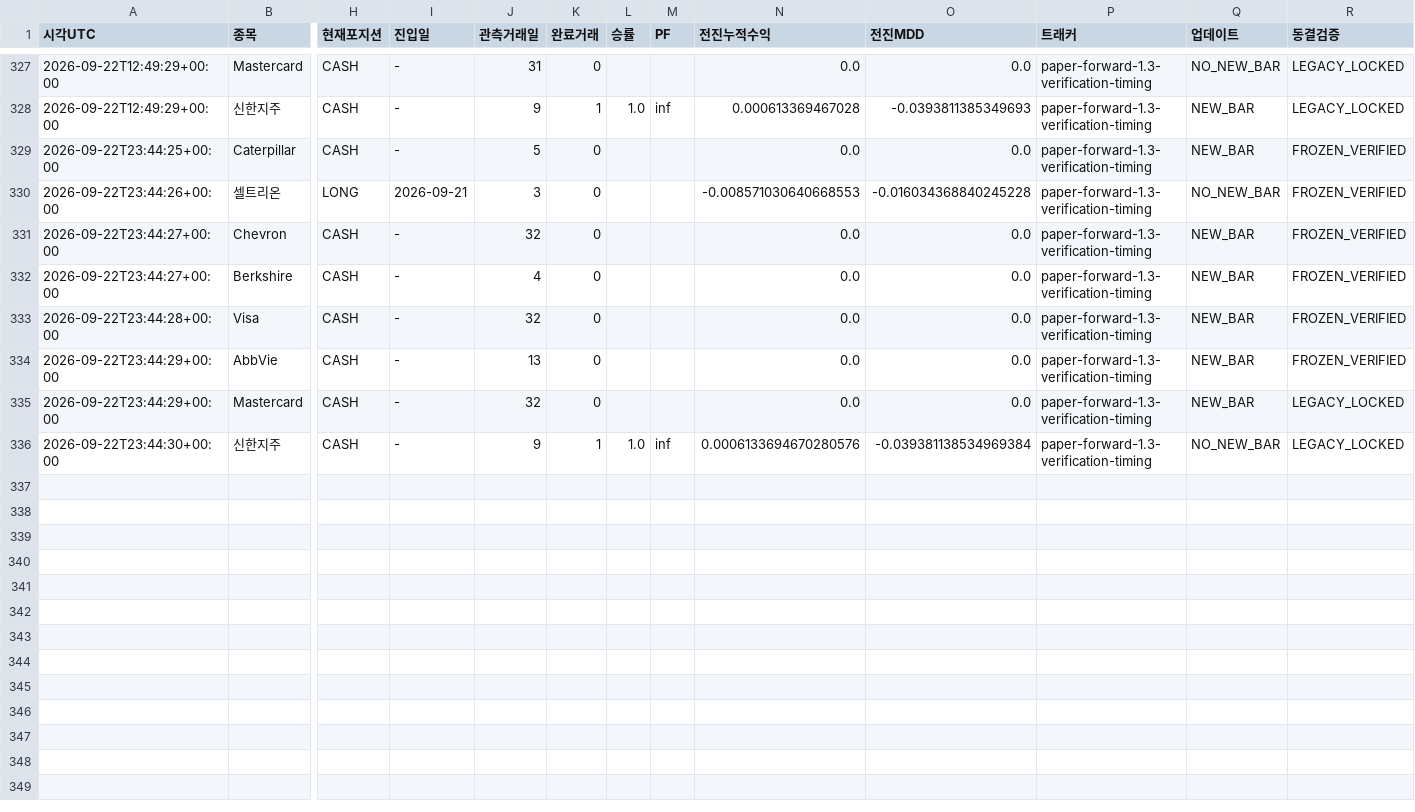
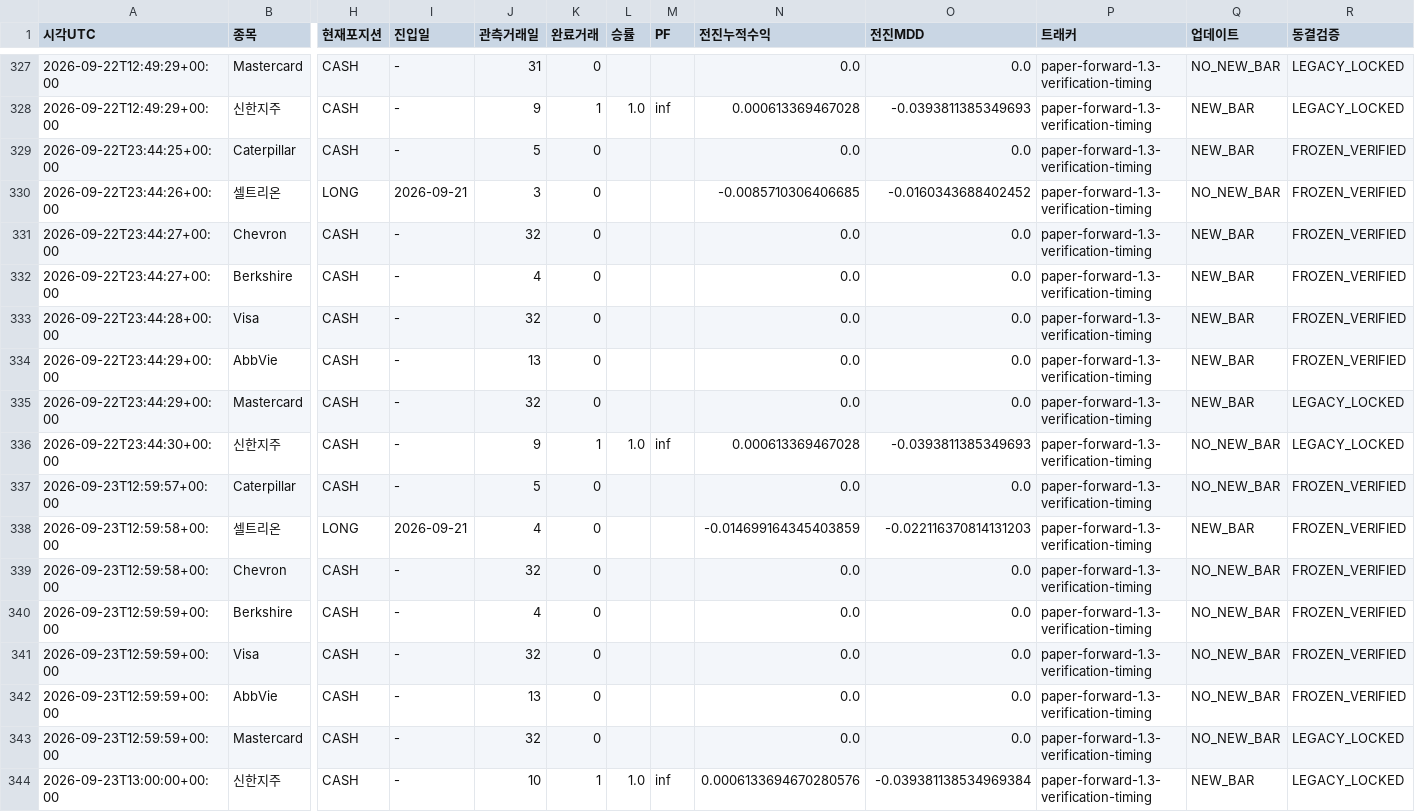
Before and after one commit to dg4200355-arch/apex-ai-trading-bot, a CSV file: reports/paper_forward.csv, drawn as a sheet; only a part is shown, gaps mark what is left out; rows hold the shown columns only; the diff names each change by its address in the sheet, - before the commit and + after, or states it on an @@ line.

```diff
--- a/reports/paper_forward.csv
+++ b/reports/paper_forward.csv
-N330 (전진누적수익): -0.008571030640668553
+N330 (전진누적수익): -0.0085710306406685
-O330 (전진MDD): -0.016034368840245228
+O330 (전진MDD): -0.0160343688402452
-N336 (전진누적수익): 0.0006133694670280576
+N336 (전진누적수익): 0.000613369467028
-O336 (전진MDD): -0.039381138534969384
+O336 (전진MDD): -0.0393811385349693
+row 337: 2026-09-23T12:59:57+00:00 | Caterpillar | CASH | - | 5 | 0 |  |  | 0.0 | 0.0 | paper-forward-1.3-verification-timing | NO_NEW_BAR | FROZEN_VERIFIED
+row 338: 2026-09-23T12:59:58+00:00 | 셀트리온 | LONG | 2026-09-21 | 4 | 0 |  |  | -0.014699164345403859 | -0.022116370814131203 | paper-forward-1.3-verification-timing | NEW_BAR | FROZEN_VERIFIED
+row 339: 2026-09-23T12:59:58+00:00 | Chevron | CASH | - | 32 | 0 |  |  | 0.0 | 0.0 | paper-forward-1.3-verification-timing | NO_NEW_BAR | FROZEN_VERIFIED
+row 340: 2026-09-23T12:59:59+00:00 | Berkshire | CASH | - | 4 | 0 |  |  | 0.0 | 0.0 | paper-forward-1.3-verification-timing | NO_NEW_BAR | FROZEN_VERIFIED
+row 341: 2026-09-23T12:59:59+00:00 | Visa | CASH | - | 32 | 0 |  |  | 0.0 | 0.0 | paper-forward-1.3-verification-timing | NO_NEW_BAR | FROZEN_VERIFIED
+row 342: 2026-09-23T12:59:59+00:00 | AbbVie | CASH | - | 13 | 0 |  |  | 0.0 | 0.0 | paper-forward-1.3-verification-timing | NO_NEW_BAR | FROZEN_VERIFIED
+row 343: 2026-09-23T12:59:59+00:00 | Mastercard | CASH | - | 32 | 0 |  |  | 0.0 | 0.0 | paper-forward-1.3-verification-timing | NO_NEW_BAR | LEGACY_LOCKED
+row 344: 2026-09-23T13:00:00+00:00 | 신한지주 | CASH | - | 10 | 1 | 1.0 | inf | 0.0006133694670280576 | -0.039381138534969384 | paper-forward-1.3-verification-timing | NEW_BAR | LEGACY_LOCKED
```
Also changed, not shown: reports/paper_account.csv, reports/paper_positions.csv, 8 other files.
